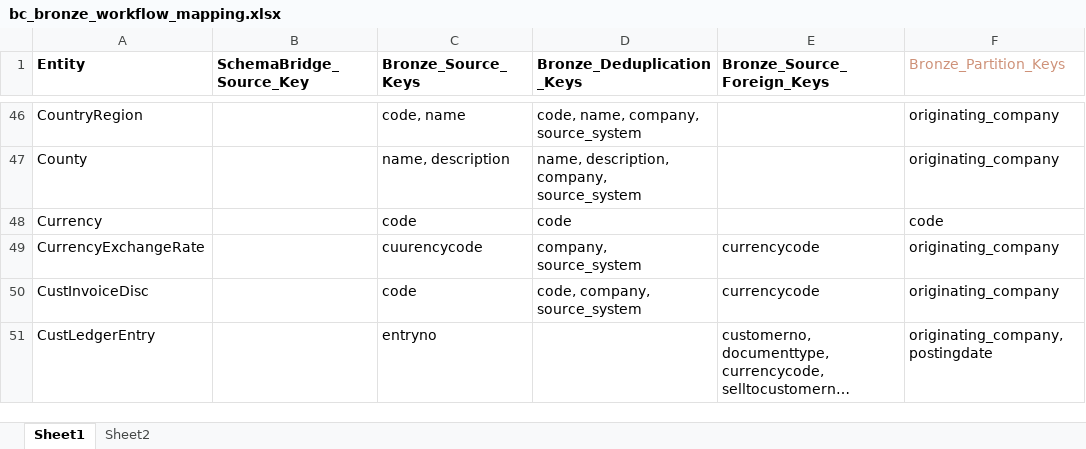
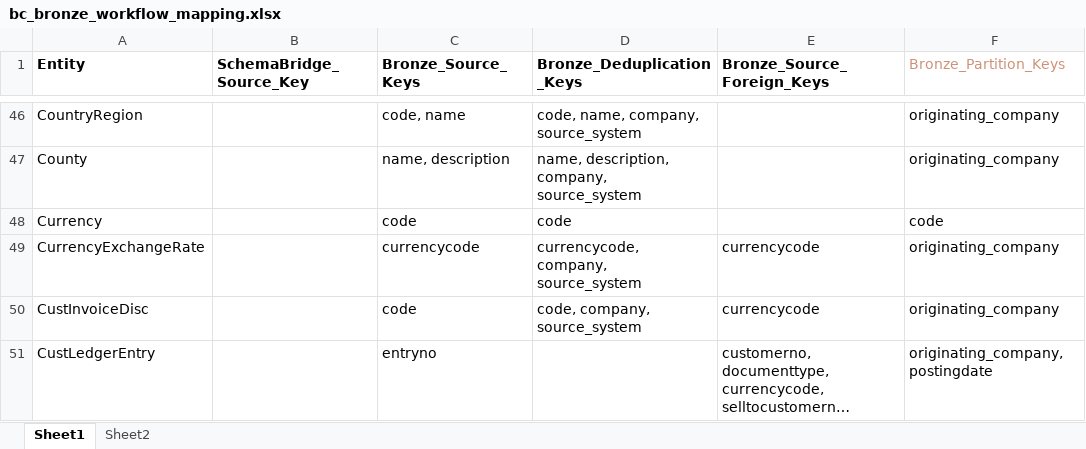
Before and after one commit to PeiXuCCG/Data-Warehouse, an Excel workbook: documentation/workflow/bc_bronze_workflow_mapping.xlsx, sheet Sheet1, drawn as a sheet; only a part is shown, gaps mark what is left out; long unchanged cells end in …; values as stored, in another font and other column widths than the file's, no borders; the diff names each change by its address in the sheet, - before the commit and + after, or states it on an @@ line.

Commit message:
Updating workflow mapping and the scripts for merging historical sources

```diff
--- a/documentation/workflow/bc_bronze_workflow_mapping.xlsx (sheet Sheet1)
+++ b/documentation/workflow/bc_bronze_workflow_mapping.xlsx (sheet Sheet1)
-C49 (Bronze_Source_Keys): cuurencycode
+C49 (Bronze_Source_Keys): currencycode
-D49 (Bronze_Deduplication_Keys): company, source_system
+D49 (Bronze_Deduplication_Keys): currencycode, company, source_system
```
Also changed, not shown: 12 other files.
